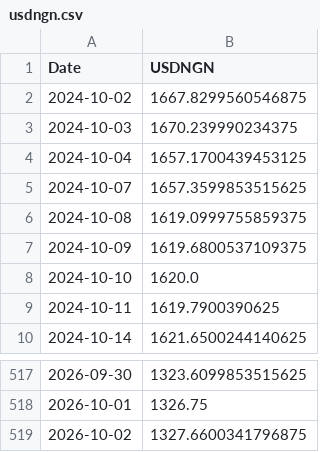
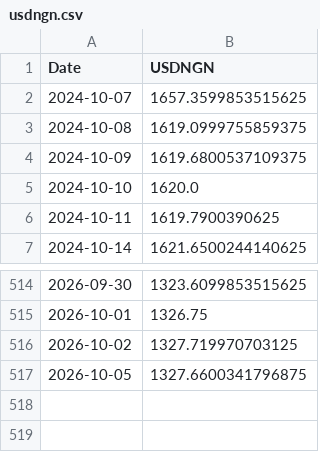
Before and after one commit to samebimo10-cpu/Stock-, a CSV file: data/cache/usdngn.csv, drawn as a sheet; only a part is shown, gaps mark what is left out.

```diff
--- a/data/cache/usdngn.csv
+++ b/data/cache/usdngn.csv
@@ -1,5 +1,2 @@
 Date,USDNGN
-2024-10-02,1667.8299560546875
-2024-10-03,1670.239990234375
-2024-10-04,1657.1700439453125
 2024-10-07,1657.3599853515625
@@ -518,2 +515,3 @@ Date,USDNGN
 2026-10-01,1326.75
-2026-10-02,1327.6600341796875
+2026-10-02,1327.719970703125
+2026-10-05,1327.6600341796875
```
Also changed, not shown: data/cache/ngx_board.csv, data/cache/nyse_board.csv, 6 other files.
